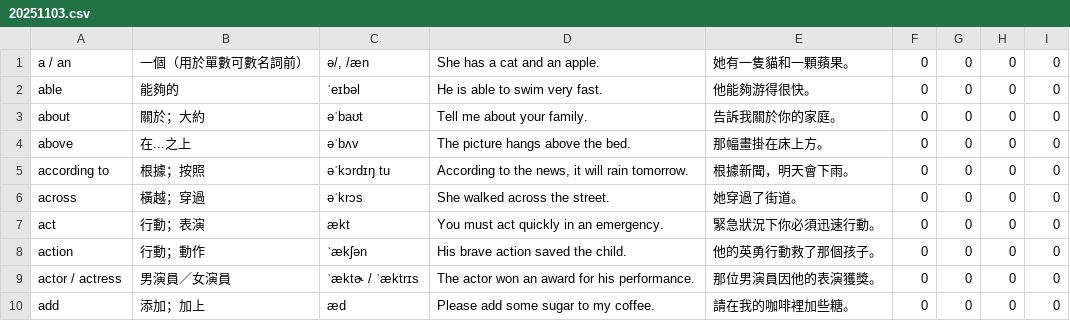
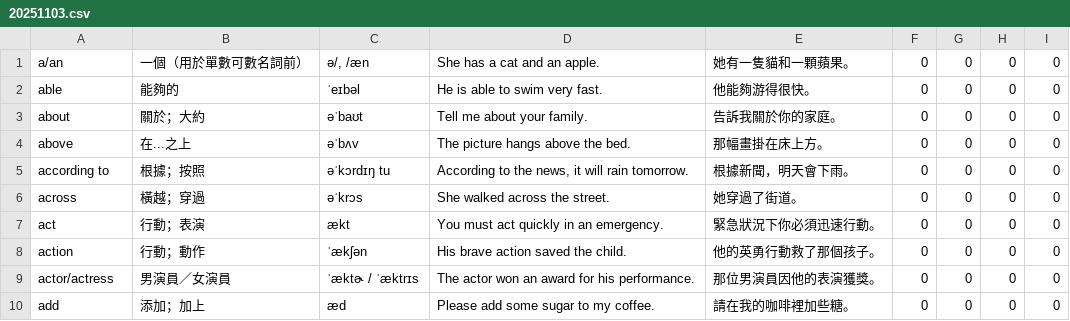
Before and after one commit to flyingsnake5254/oumua, a CSV file: assets/words/20251103.csv, drawn as a sheet.

```diff
--- a/assets/words/20251103.csv
+++ b/assets/words/20251103.csv
@@ -1,2 +1,2 @@
-a / an;一個（用於單數可數名詞前）;ə/, /æn;She has a cat and an apple.;她有一隻貓和一顆蘋果。;0;0;0;0
+a/an;一個（用於單數可數名詞前）;ə/, /æn;She has a cat and an apple.;她有一隻貓和一顆蘋果。;0;0;0;0
 able;能夠的;ˈeɪbəl;He is able to swim very fast.;他能夠游得很快。;0;0;0;0
@@ -8,3 +8,3 @@ act;行動；表演;ækt;You must act quickly in an emergency.;緊急狀況下
 action;行動；動作;ˈækʃən;His brave action saved the child.;他的英勇行動救了那個孩子。;0;0;0;0
-actor / actress;男演員／女演員;ˈæktɚ / ˈæktrɪs;The actor won an award for his performance.;那位男演員因他的表演獲獎。;0;0;0;0
+actor/actress;男演員／女演員;ˈæktɚ / ˈæktrɪs;The actor won an award for his performance.;那位男演員因他的表演獲獎。;0;0;0;0
 add;添加；加上;æd;Please add some sugar to my coffee.;請在我的咖啡裡加些糖。;0;0;0;0
```
Also changed, not shown: assets/words/20251104.csv, assets/words/20251105.csv, 37 other files.
